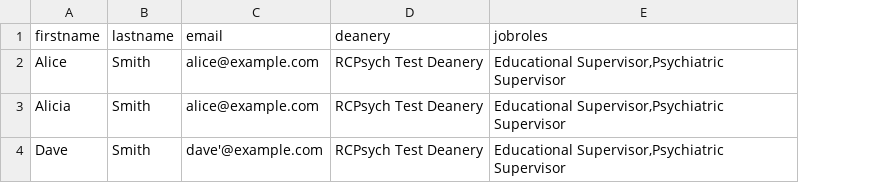
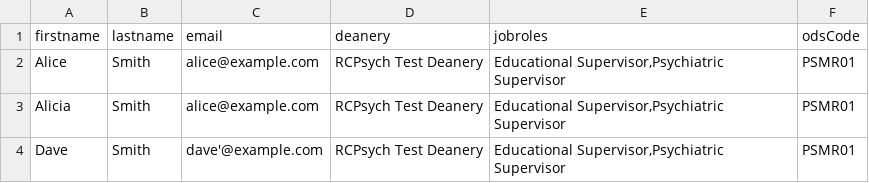
Before and after one commit to drewiow/Playright-Codespace, a CSV file: Scripts/PharmOutcomes/input/users.csv, drawn as a sheet; the diff names each change by its address in the sheet, - before the commit and + after, or states it on an @@ line.

```diff
--- a/Scripts/PharmOutcomes/input/users.csv
+++ b/Scripts/PharmOutcomes/input/users.csv
+column F (odsCode), rows 2-4: all PSMR01
```
Also changed, not shown: 42 other files.
